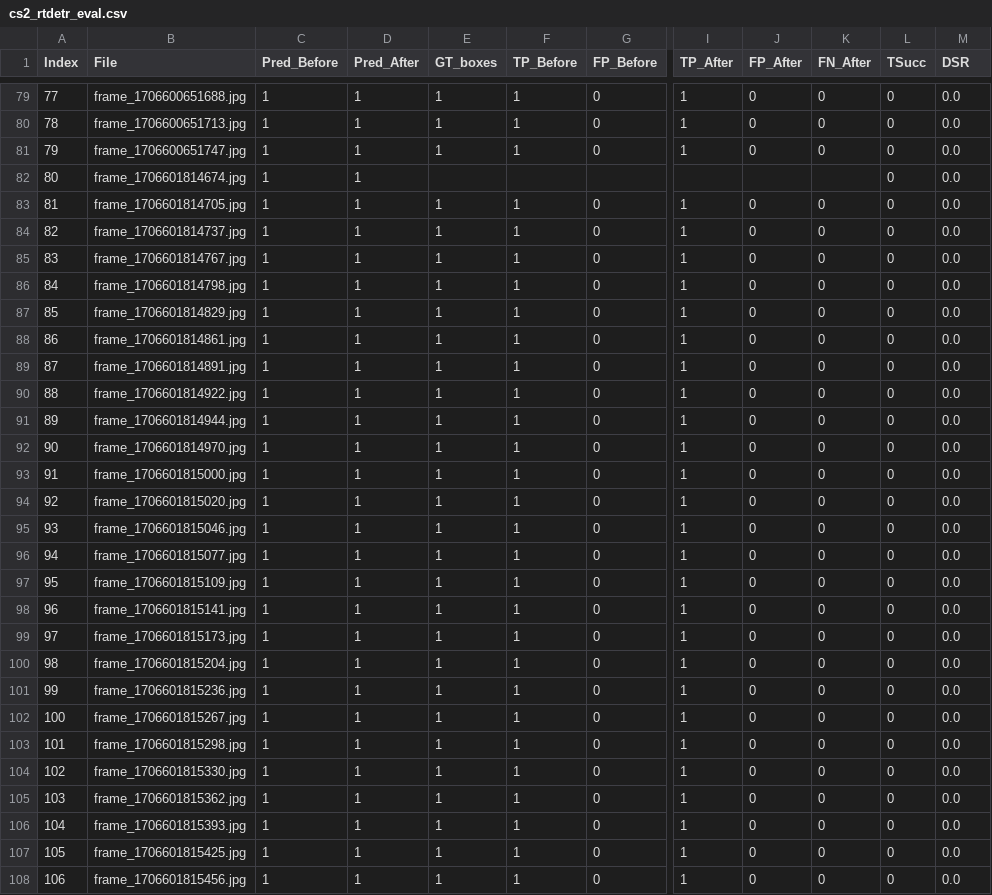
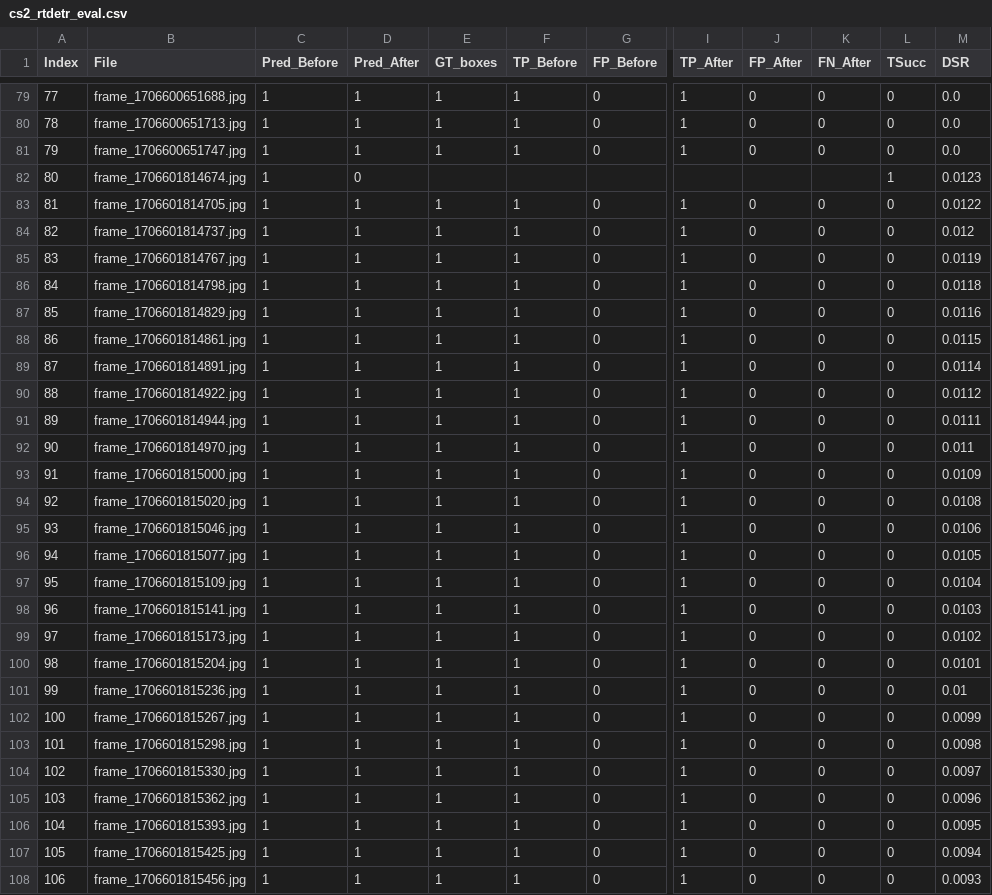
Before and after one commit to ThanidaSangkasanya/AimGuard-A-Developer-Toolkit-for-Improving-FPS-Game-Resilience-Against-AI-Based-Aimbots, a CSV file: result/log/cs2/cs2_rtdetr_eval.csv, drawn as a sheet; only a part is shown, gaps mark what is left out; the diff covers the shown part only; the diff names each change by its address in the sheet, - before the commit and + after, or states it on an @@ line.

```diff
--- a/result/log/cs2/cs2_rtdetr_eval.csv
+++ b/result/log/cs2/cs2_rtdetr_eval.csv
-D82 (Pred_After): 1
+D82 (Pred_After): 0
-L82 (TSucc): 0
+L82 (TSucc): 1
-M82 (DSR): 0.0
+M82 (DSR): 0.0123
-M83 (DSR): 0.0
+M83 (DSR): 0.0122
-M84 (DSR): 0.0
+M84 (DSR): 0.012
-M85 (DSR): 0.0
+M85 (DSR): 0.0119
-M86 (DSR): 0.0
+M86 (DSR): 0.0118
-M87 (DSR): 0.0
+M87 (DSR): 0.0116
-M88 (DSR): 0.0
+M88 (DSR): 0.0115
-M89 (DSR): 0.0
+M89 (DSR): 0.0114
-M90 (DSR): 0.0
+M90 (DSR): 0.0112
-M91 (DSR): 0.0
+M91 (DSR): 0.0111
-M92 (DSR): 0.0
+M92 (DSR): 0.011
-M93 (DSR): 0.0
+M93 (DSR): 0.0109
-M94 (DSR): 0.0
+M94 (DSR): 0.0108
-M95 (DSR): 0.0
+M95 (DSR): 0.0106
-M96 (DSR): 0.0
+M96 (DSR): 0.0105
-M97 (DSR): 0.0
+M97 (DSR): 0.0104
-M98 (DSR): 0.0
+M98 (DSR): 0.0103
-M99 (DSR): 0.0
+M99 (DSR): 0.0102
-M100 (DSR): 0.0
+M100 (DSR): 0.0101
-M101 (DSR): 0.0
+M101 (DSR): 0.01
-M102 (DSR): 0.0
+M102 (DSR): 0.0099
-M103 (DSR): 0.0
+M103 (DSR): 0.0098
-M104 (DSR): 0.0
+M104 (DSR): 0.0097
-M105 (DSR): 0.0
+M105 (DSR): 0.0096
-M106 (DSR): 0.0
+M106 (DSR): 0.0095
-M107 (DSR): 0.0
+M107 (DSR): 0.0094
-M108 (DSR): 0.0
+M108 (DSR): 0.0093
```
Also changed, not shown: 28 edited cells elsewhere in this file, result/evaluation_summary.csv, result/log/cs2/cs2_nanodet_eval.csv, 15 other files.
